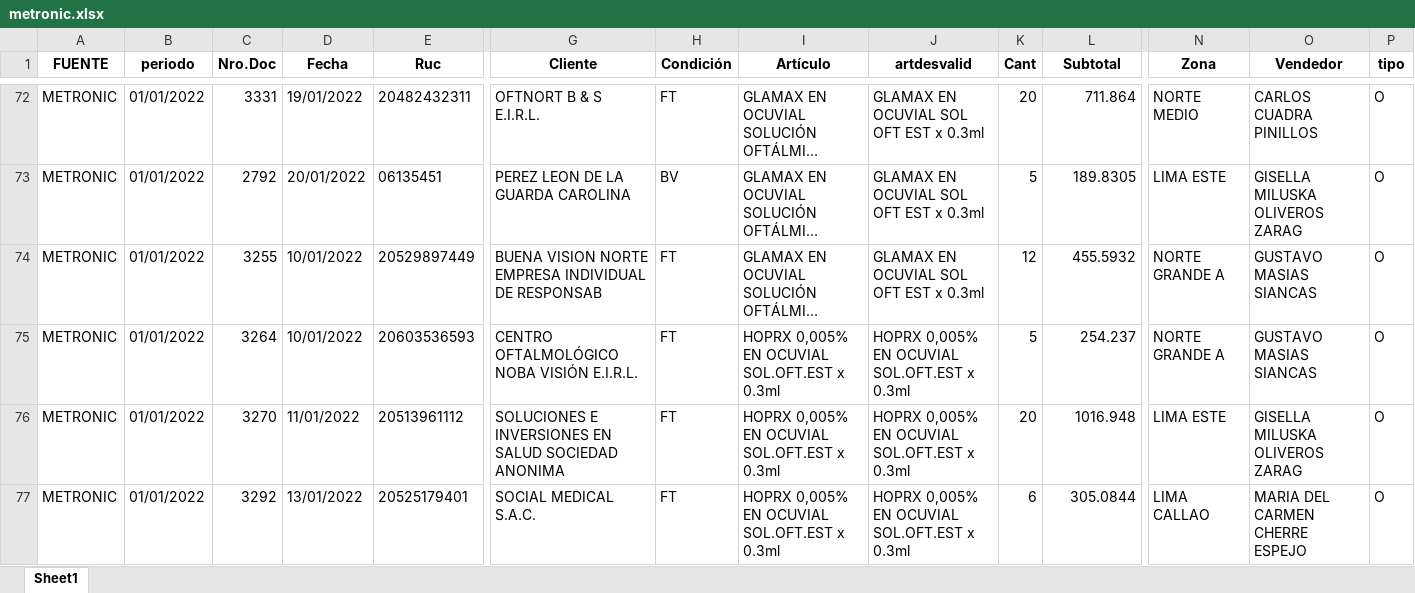
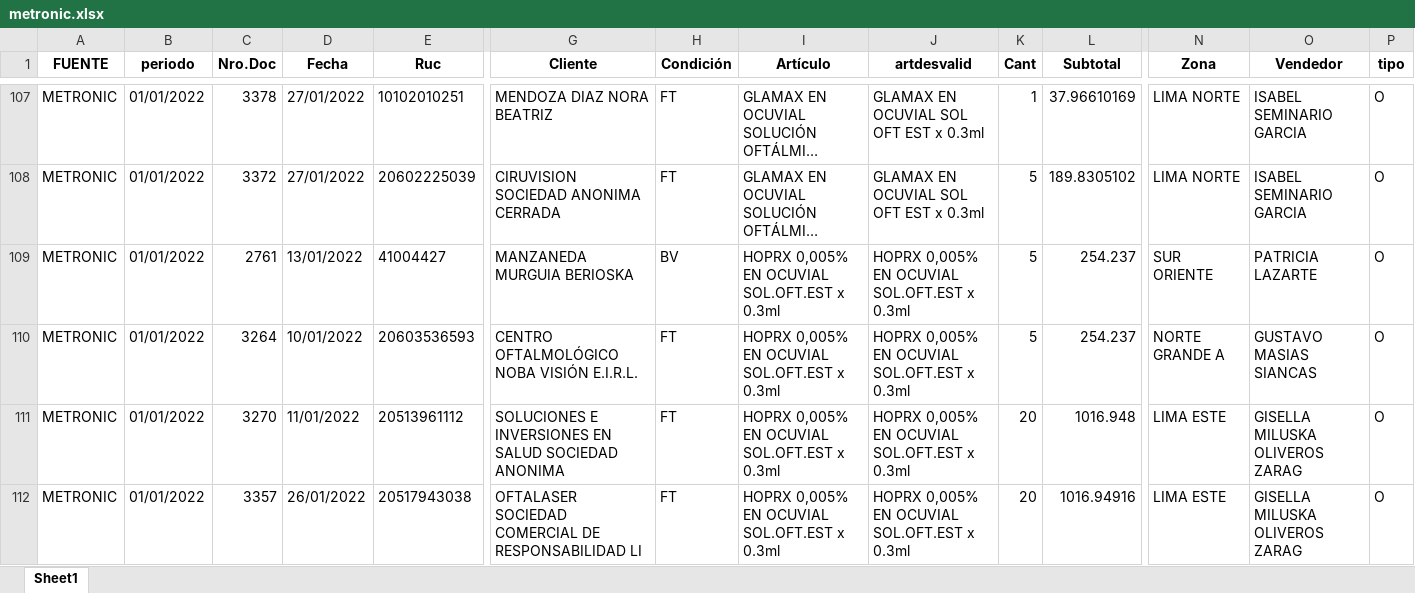
Before and after one commit to chopper210397/rselenium, an Excel workbook: metronic.xlsx, sheet Sheet1, drawn as a sheet; only a part is shown, gaps mark what is left out; the shorter side is filled out with more unchanged rows; long unchanged cells end in …; values as stored, in another font and other column widths than the file's, no borders; addresses are those after the commit; rows hold the shown columns only; the diff covers the shown part only; the diff names each change by its address in the sheet, - before the commit and + after, or states it on an @@ line.

```diff
--- a/metronic.xlsx (sheet Sheet1)
+++ b/metronic.xlsx (sheet Sheet1)
-C107 (Nro.Doc): 3331
+C107 (Nro.Doc): 3378
-D107 (Fecha): 19/01/2022
+D107 (Fecha): 27/01/2022
-E107 (Ruc): 20482432311
+E107 (Ruc): 10102010251
-G107 (Cliente): OFTNORT B & S E.I.R.L.
+G107 (Cliente): MENDOZA DIAZ NORA BEATRIZ
-K107 (Cant): 20
+K107 (Cant): 1
-L107 (Subtotal): 711.864
+L107 (Subtotal): 37.96610169
-N107 (Zona): NORTE MEDIO
+N107 (Zona): LIMA NORTE
-O107 (Vendedor): CARLOS CUADRA PINILLOS
+O107 (Vendedor): ISABEL SEMINARIO GARCIA
-C108 (Nro.Doc): 2792
+C108 (Nro.Doc): 3372
-D108 (Fecha): 20/01/2022
+D108 (Fecha): 27/01/2022
-E108 (Ruc): 06135451
+E108 (Ruc): 20602225039
-G108 (Cliente): PEREZ LEON DE LA GUARDA CAROLINA
+G108 (Cliente): CIRUVISION SOCIEDAD ANONIMA CERRADA
-H108 (Condición): BV
+H108 (Condición): FT
-L108 (Subtotal): 189.8305
+L108 (Subtotal): 189.8305102
-N108 (Zona): LIMA ESTE
+N108 (Zona): LIMA NORTE
-O108 (Vendedor): GISELLA MILUSKA OLIVEROS ZARAG
+O108 (Vendedor): ISABEL SEMINARIO GARCIA
@@ row 74 moved to row 100: METRONIC @@
@@ row 81 moved to row 109: METRONIC @@
+row 112: METRONIC | 01/01/2022 | 3357 | 26/01/2022 | 20517943038 | OFTALASER SOCIEDAD COMERCIAL DE RESPONSABILIDAD LI | FT | HOPRX 0,005% EN OCUVIAL SOL.OFT.EST x 0.3ml | HOPRX 0,005% EN OCUVIAL SOL.OFT.EST x 0.3ml | 20 | 1016.94916 | LIMA ESTE | GISELLA MILUSKA OLIVEROS ZARAG | O
```
Also changed, not shown: 98 added rows, 87 moved rows and 181 edited cells elsewhere in this sheet, castillo.xlsx, difarlib.xlsx, 18 other files.
